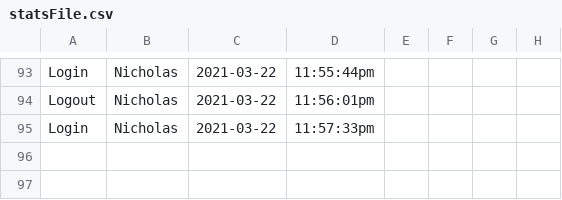
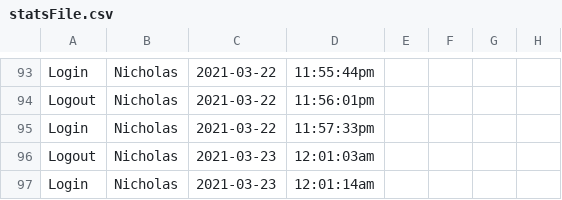
Before and after one commit to brownw15/RHCAH2021, a CSV file: calendar/statsFile.csv, drawn as a sheet; only a part is shown, gaps mark what is left out.

```diff
--- a/calendar/statsFile.csv
+++ b/calendar/statsFile.csv
@@ -95 +95,3 @@ Logout," Nicholas"," 2021-03-22"," 11:56:01pm"
 Login," Nicholas"," 2021-03-22"," 11:57:33pm"
+Logout," Nicholas"," 2021-03-23"," 12:01:03am"
+Login," Nicholas"," 2021-03-23"," 12:01:14am"
```
Also changed, not shown: 1 other file.
